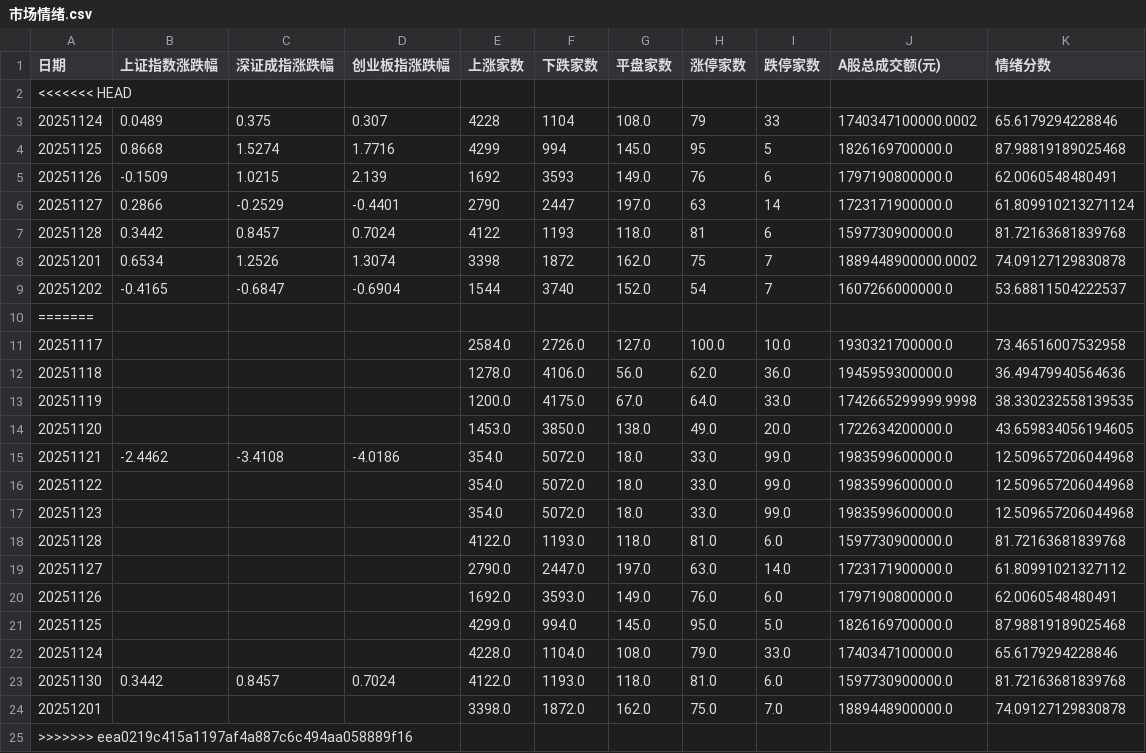
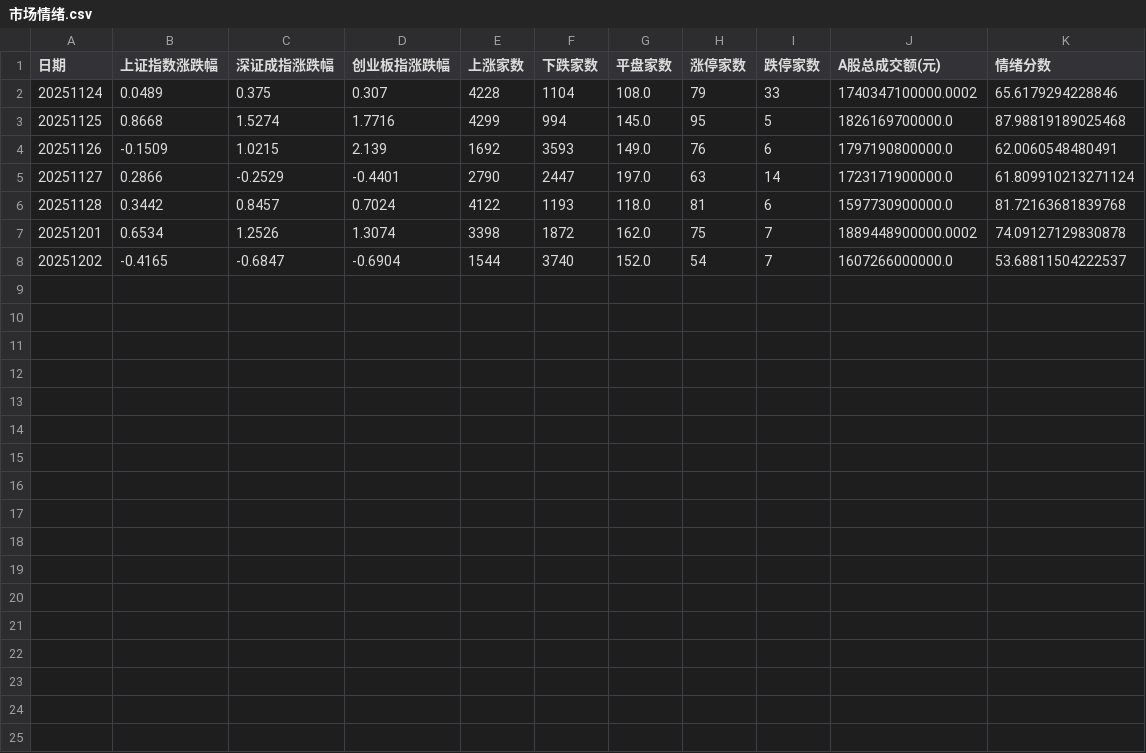
Before and after one commit to libaobulang/fupan, a CSV file: data/cache_market/市场情绪.csv, drawn as a sheet.

```diff
--- a/data/cache_market/市场情绪.csv
+++ b/data/cache_market/市场情绪.csv
@@ -1,3 +1,2 @@
 日期,上证指数涨跌幅,深证成指涨跌幅,创业板指涨跌幅,上涨家数,下跌家数,平盘家数,涨停家数,跌停家数,A股总成交额(元),情绪分数
-<<<<<<< HEAD
 20251124,0.0489,0.375,0.307,4228,1104,108.0,79,33,1740347100000.0002,65.6179294228846
@@ -9,17 +8 @@
 20251202,-0.4165,-0.6847,-0.6904,1544,3740,152.0,54,7,1607266000000.0,53.68811504222537
-=======
-20251117,,,,2584.0,2726.0,127.0,100.0,10.0,1930321700000.0,73.46516007532958
-20251118,,,,1278.0,4106.0,56.0,62.0,36.0,1945959300000.0,36.49479940564636
-20251119,,,,1200.0,4175.0,67.0,64.0,33.0,1742665299999.9998,38.330232558139535
-20251120,,,,1453.0,3850.0,138.0,49.0,20.0,1722634200000.0,43.659834056194605
-20251121,-2.4462,-3.4108,-4.0186,354.0,5072.0,18.0,33.0,99.0,1983599600000.0,12.509657206044968
-20251122,,,,354.0,5072.0,18.0,33.0,99.0,1983599600000.0,12.509657206044968
-20251123,,,,354.0,5072.0,18.0,33.0,99.0,1983599600000.0,12.509657206044968
-20251128,,,,4122.0,1193.0,118.0,81.0,6.0,1597730900000.0,81.72163681839768
-20251127,,,,2790.0,2447.0,197.0,63.0,14.0,1723171900000.0,61.80991021327112
-20251126,,,,1692.0,3593.0,149.0,76.0,6.0,1797190800000.0,62.0060548480491
-20251125,,,,4299.0,994.0,145.0,95.0,5.0,1826169700000.0,87.98819189025468
-20251124,,,,4228.0,1104.0,108.0,79.0,33.0,1740347100000.0,65.6179294228846
-20251130,0.3442,0.8457,0.7024,4122.0,1193.0,118.0,81.0,6.0,1597730900000.0,81.72163681839768
-20251201,,,,3398.0,1872.0,162.0,75.0,7.0,1889448900000.0,74.09127129830878
->>>>>>> eea0219c415a1197af4a887c6c494aa058889f16
```
Also changed, not shown: data/增强涨停20251202.csv, data/增强跌停20251202.csv, 1 other file.
